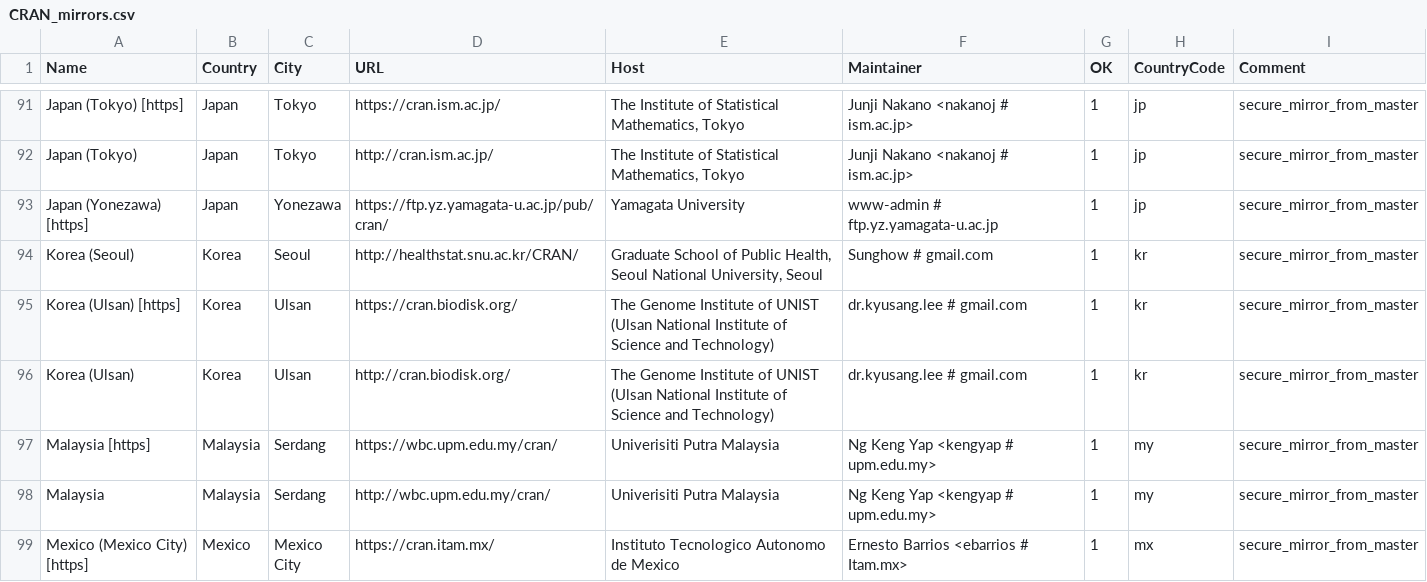
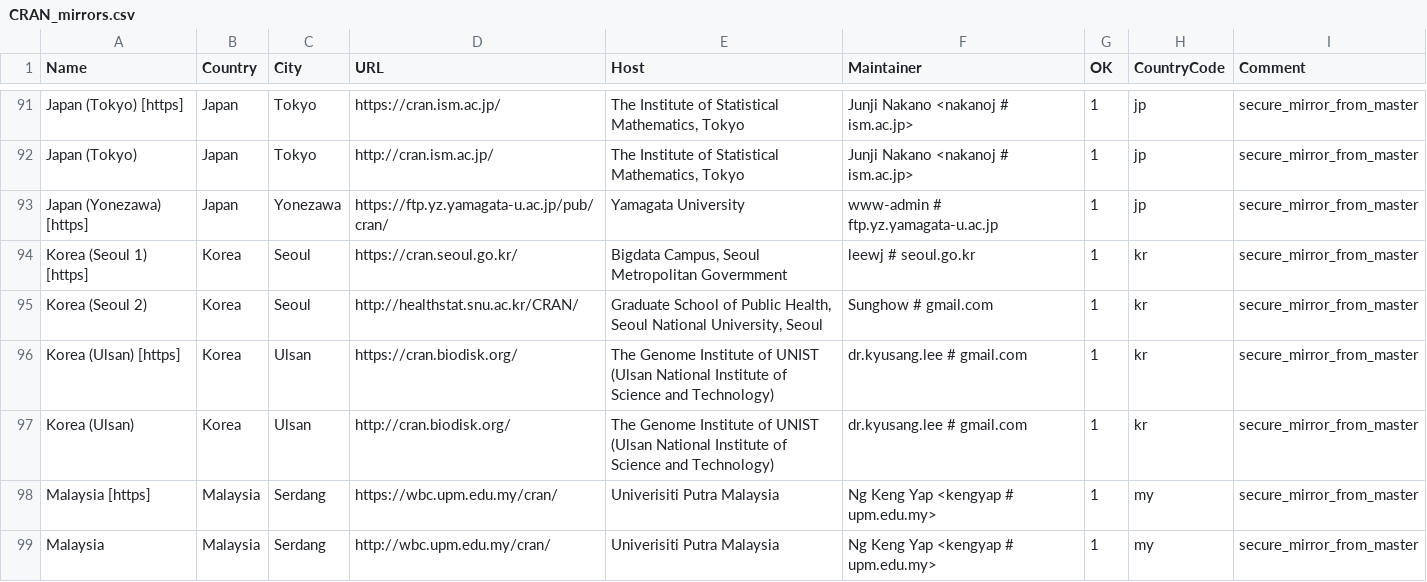
Before and after one commit to wch/r-source, a CSV file: doc/CRAN_mirrors.csv, drawn as a sheet; only a part is shown, gaps mark what is left out; the shorter side is filled out with more unchanged rows; addresses are those after the commit; the diff names each change by its address in the sheet, - before the commit and + after, or states it on an @@ line.

Commit message:
Add cran.seoul.go.kr.
git-svn-id: https://svn.r-project.org/R/trunk@74803 00db46b3-68df-0310-9c12-caf00c1e9a41

```diff
--- a/doc/CRAN_mirrors.csv
+++ b/doc/CRAN_mirrors.csv
+row 94: Korea (Seoul 1) [https] | Korea | Seoul | https://cran.seoul.go.kr/ | Bigdata Campus, Seoul Metropolitan Govermment | leewj # seoul.go.kr | 1 | kr | secure_mirror_from_master
-A95 (Name): Korea (Seoul)
+A95 (Name): Korea (Seoul 2)
```
